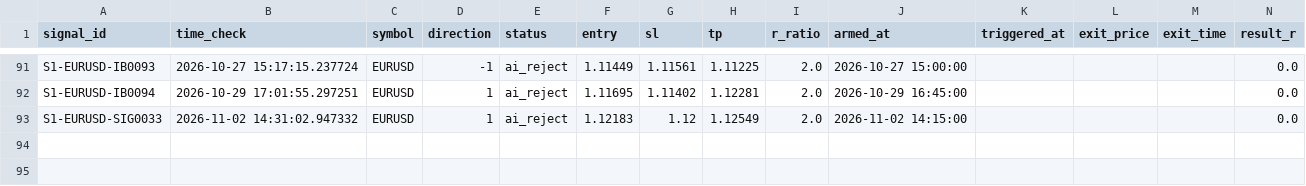
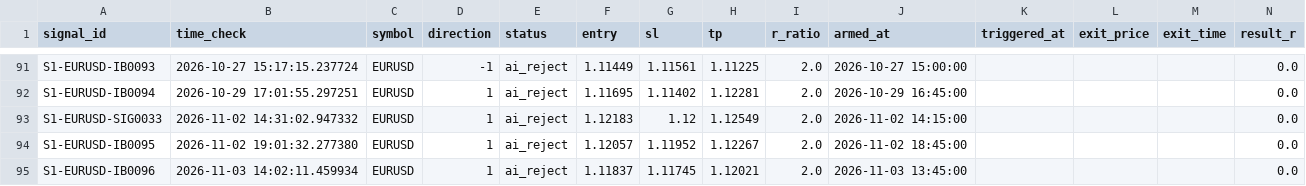
Before and after one commit to alexandrutarnicer-ai/trading-bot, a CSV file: data/live_signals/session1/outcomes.csv, drawn as a sheet; only a part is shown, gaps mark what is left out; rows hold the shown columns only; the diff names each change by its address in the sheet, - before the commit and + after, or states it on an @@ line.

Commit message:
data sync (ANY 2026-11-03 15:54)

```diff
--- a/data/live_signals/session1/outcomes.csv
+++ b/data/live_signals/session1/outcomes.csv
+row 94: S1-EURUSD-IB0095 | 2026-11-02 19:01:32.277380 | EURUSD | 1 | ai_reject | 1.12057 | 1.11952 | 1.12267 | 2.0 | 2026-11-02 18:45:00 |  |  |  | 0.0
+row 95: S1-EURUSD-IB0096 | 2026-11-03 14:02:11.459934 | EURUSD | 1 | ai_reject | 1.11837 | 1.11745 | 1.12021 | 2.0 | 2026-11-03 13:45:00 |  |  |  | 0.0
```
Also changed, not shown: data/ai/ai_outcomes.csv, data/live_signals/session1/signals.csv, 20 other files.
